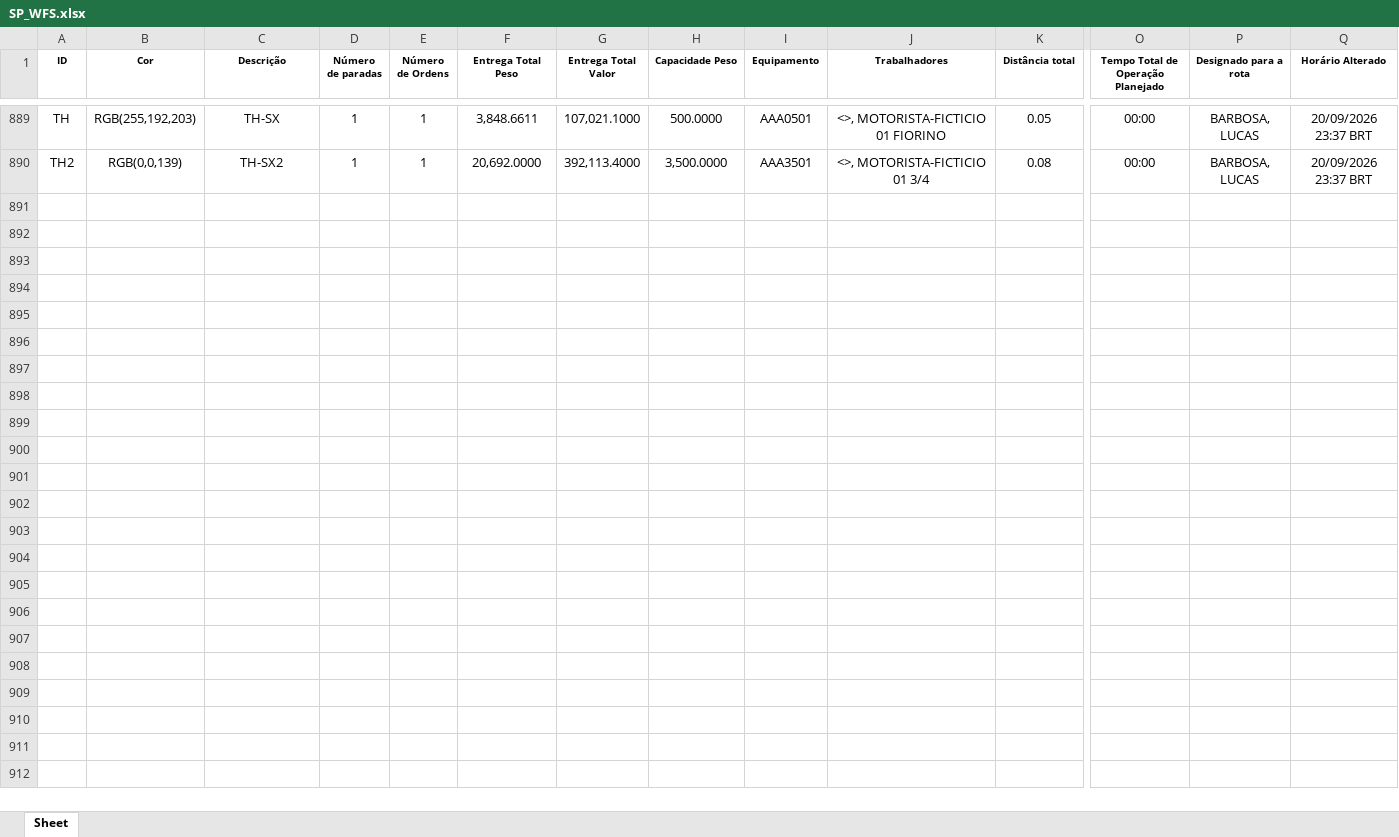
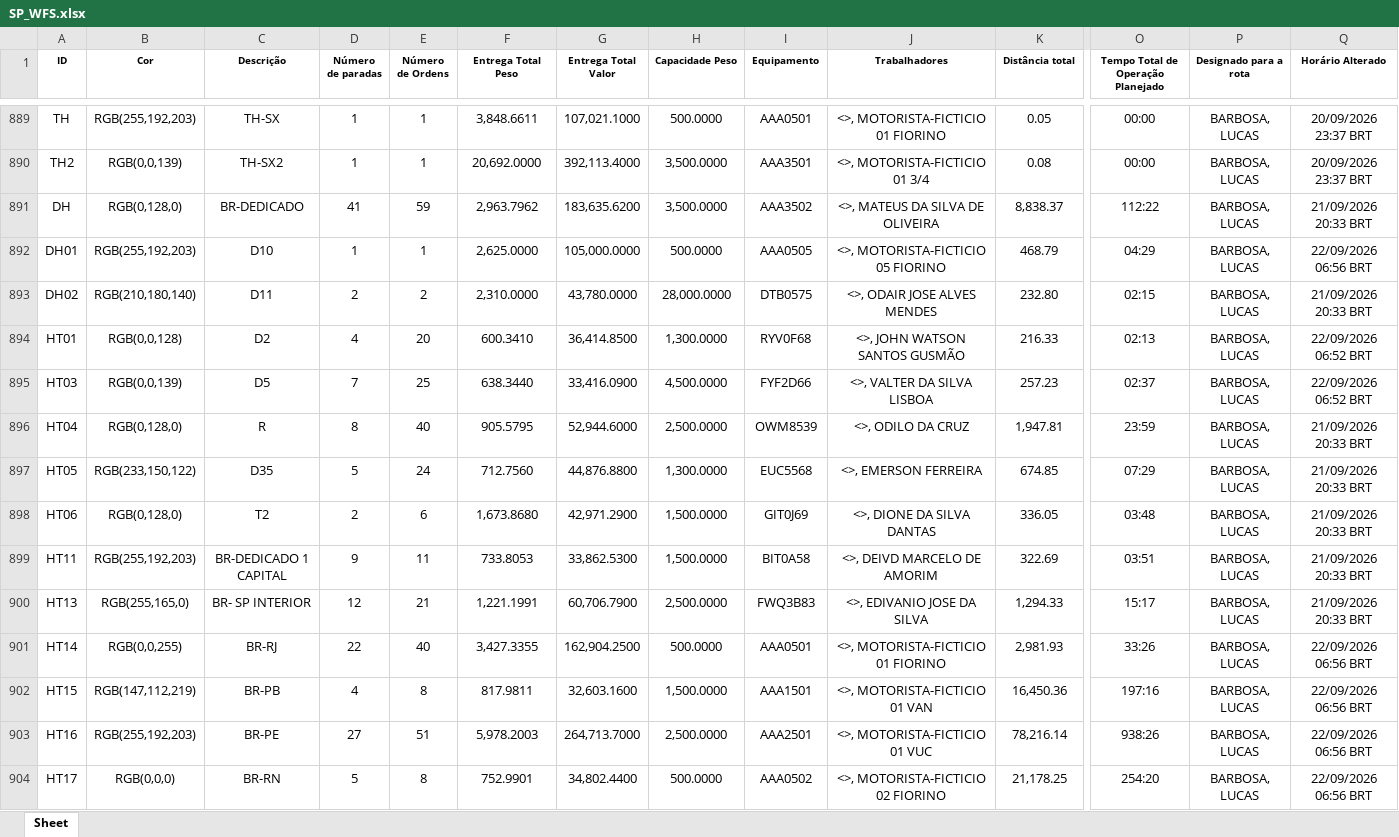
Before and after one commit to Dioney146/DADOSEFATOS, an Excel workbook: dados/SP_WFS.xlsx, sheet Sheet, drawn as a sheet; only a part is shown, gaps mark what is left out; values as stored, in another font and other column widths than the file's, no borders; table styles not drawn; rows hold the shown columns only; the diff names each change by its address in the sheet, - before the commit and + after, or states it on an @@ line.

```diff
--- a/dados/SP_WFS.xlsx (sheet Sheet)
+++ b/dados/SP_WFS.xlsx (sheet Sheet)
+row 891: DH | RGB(0,128,0) | BR-DEDICADO | 41 | 59 | 2,963.7962 | 183,635.6200 | 3,500.0000 | AAA3502 | <>, MATEUS DA SILVA DE OLIVEIRA | 8,838.37 | 112:22 | BARBOSA, LUCAS | 21/09/2026 20:33 BRT
+row 892: DH01 | RGB(255,192,203) | D10 | 1 | 1 | 2,625.0000 | 105,000.0000 | 500.0000 | AAA0505 | <>, MOTORISTA-FICTICIO 05 FIORINO | 468.79 | 04:29 | BARBOSA, LUCAS | 22/09/2026 06:56 BRT
+row 893: DH02 | RGB(210,180,140) | D11 | 2 | 2 | 2,310.0000 | 43,780.0000 | 28,000.0000 | DTB0575 | <>, ODAIR JOSE ALVES MENDES | 232.80 | 02:15 | BARBOSA, LUCAS | 21/09/2026 20:33 BRT
+row 894: HT01 | RGB(0,0,128) | D2 | 4 | 20 | 600.3410 | 36,414.8500 | 1,300.0000 | RYV0F68 | <>, JOHN WATSON SANTOS GUSMÃO | 216.33 | 02:13 | BARBOSA, LUCAS | 22/09/2026 06:52 BRT
+row 895: HT03 | RGB(0,0,139) | D5 | 7 | 25 | 638.3440 | 33,416.0900 | 4,500.0000 | FYF2D66 | <>, VALTER DA SILVA LISBOA | 257.23 | 02:37 | BARBOSA, LUCAS | 22/09/2026 06:52 BRT
+row 896: HT04 | RGB(0,128,0) | R | 8 | 40 | 905.5795 | 52,944.6000 | 2,500.0000 | OWM8539 | <>, ODILO DA CRUZ | 1,947.81 | 23:59 | BARBOSA, LUCAS | 21/09/2026 20:33 BRT
+row 897: HT05 | RGB(233,150,122) | D35 | 5 | 24 | 712.7560 | 44,876.8800 | 1,300.0000 | EUC5568 | <>, EMERSON FERREIRA | 674.85 | 07:29 | BARBOSA, LUCAS | 21/09/2026 20:33 BRT
+row 898: HT06 | RGB(0,128,0) | T2 | 2 | 6 | 1,673.8680 | 42,971.2900 | 1,500.0000 | GIT0J69 | <>, DIONE DA SILVA DANTAS | 336.05 | 03:48 | BARBOSA, LUCAS | 21/09/2026 20:33 BRT
+row 899: HT11 | RGB(255,192,203) | BR-DEDICADO 1 CAPITAL | 9 | 11 | 733.8053 | 33,862.5300 | 1,500.0000 | BIT0A58 | <>, DEIVD MARCELO DE AMORIM | 322.69 | 03:51 | BARBOSA, LUCAS | 21/09/2026 20:33 BRT
+row 900: HT13 | RGB(255,165,0) | BR- SP INTERIOR | 12 | 21 | 1,221.1991 | 60,706.7900 | 2,500.0000 | FWQ3B83 | <>, EDIVANIO JOSE DA SILVA | 1,294.33 | 15:17 | BARBOSA, LUCAS | 21/09/2026 20:33 BRT
+row 901: HT14 | RGB(0,0,255) | BR-RJ | 22 | 40 | 3,427.3355 | 162,904.2500 | 500.0000 | AAA0501 | <>, MOTORISTA-FICTICIO 01 FIORINO | 2,981.93 | 33:26 | BARBOSA, LUCAS | 22/09/2026 06:56 BRT
+row 902: HT15 | RGB(147,112,219) | BR-PB | 4 | 8 | 817.9811 | 32,603.1600 | 1,500.0000 | AAA1501 | <>, MOTORISTA-FICTICIO 01 VAN | 16,450.36 | 197:16 | BARBOSA, LUCAS | 22/09/2026 06:56 BRT
+row 903: HT16 | RGB(255,192,203) | BR-PE | 27 | 51 | 5,978.2003 | 264,713.7000 | 2,500.0000 | AAA2501 | <>, MOTORISTA-FICTICIO 01 VUC | 78,216.14 | 938:26 | BARBOSA, LUCAS | 22/09/2026 06:56 BRT
+row 904: HT17 | RGB(0,0,0) | BR-RN | 5 | 8 | 752.9901 | 34,802.4400 | 500.0000 | AAA0502 | <>, MOTORISTA-FICTICIO 02 FIORINO | 21,178.25 | 254:20 | BARBOSA, LUCAS | 22/09/2026 06:56 BRT
```
Also changed, not shown: dados/AM.xlsx, dados/DF.xlsx, 5 other files.
